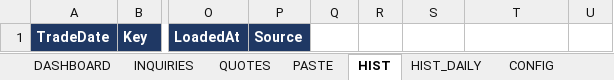
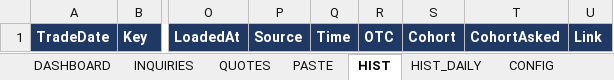
Before and after one commit to mecoserra2008/BLOT-2-AUTOMATOR, an Excel workbook: dist/BLOT_BestEx.xlsm, sheet HIST, drawn as a sheet; only a part is shown, gaps mark what is left out; values as stored, in another font and other column widths than the file's, no borders; the diff names each change by its address in the sheet, - before the commit and + after, or states it on an @@ line.

```diff
--- a/dist/BLOT_BestEx.xlsm (sheet HIST)
+++ b/dist/BLOT_BestEx.xlsm (sheet HIST)
-Q1: (empty)
+Q1: Time
-Q1:U1 fill: none
+Q1:U1 fill: #1F3864
-R1: (empty)
+R1: OTC
-S1: (empty)
+S1: Cohort
-T1: (empty)
+T1: CohortAsked
-U1: (empty)
+U1: Link
```
Also changed, not shown: sheet CONFIG, sheet LOG, sheet HIST_DAILY, sheet DASHBOARD, charts or pictures, 8 other files.
